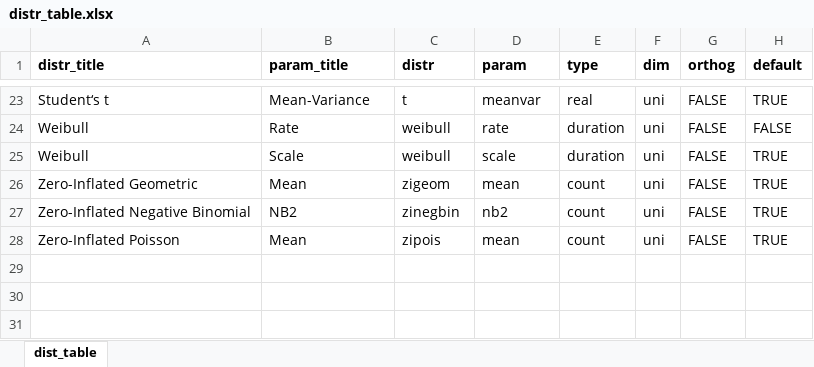
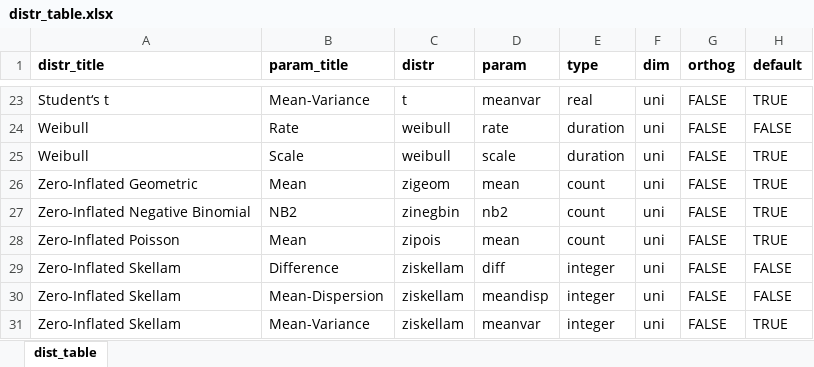
Before and after one commit to vladimirholy/gasmodel, an Excel workbook: data-raw/distr_table.xlsx, sheet dist_table, drawn as a sheet; only a part is shown, gaps mark what is left out; values as stored, in another font and other column widths than the file's, no borders; charts and pictures not drawn; the diff names each change by its address in the sheet, - before the commit and + after, or states it on an @@ line.

Commit message:
Adding the zero-inflated Skellam distribution

```diff
--- a/data-raw/distr_table.xlsx (sheet dist_table)
+++ b/data-raw/distr_table.xlsx (sheet dist_table)
+row 29: Zero-Inflated Skellam | Difference | ziskellam | diff | integer | uni | FALSE | FALSE
+row 30: Zero-Inflated Skellam | Mean-Dispersion | ziskellam | meandisp | integer | uni | FALSE | FALSE
+row 31: Zero-Inflated Skellam | Mean-Variance | ziskellam | meanvar | integer | uni | FALSE | TRUE
```
Also changed, not shown: 2 other files.
